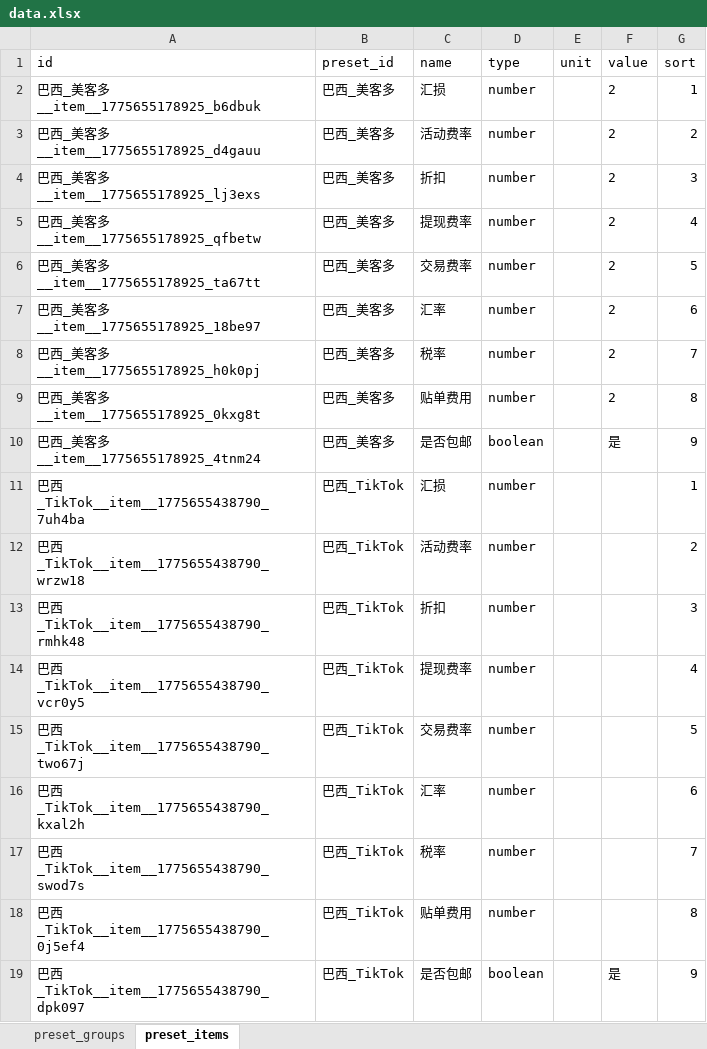
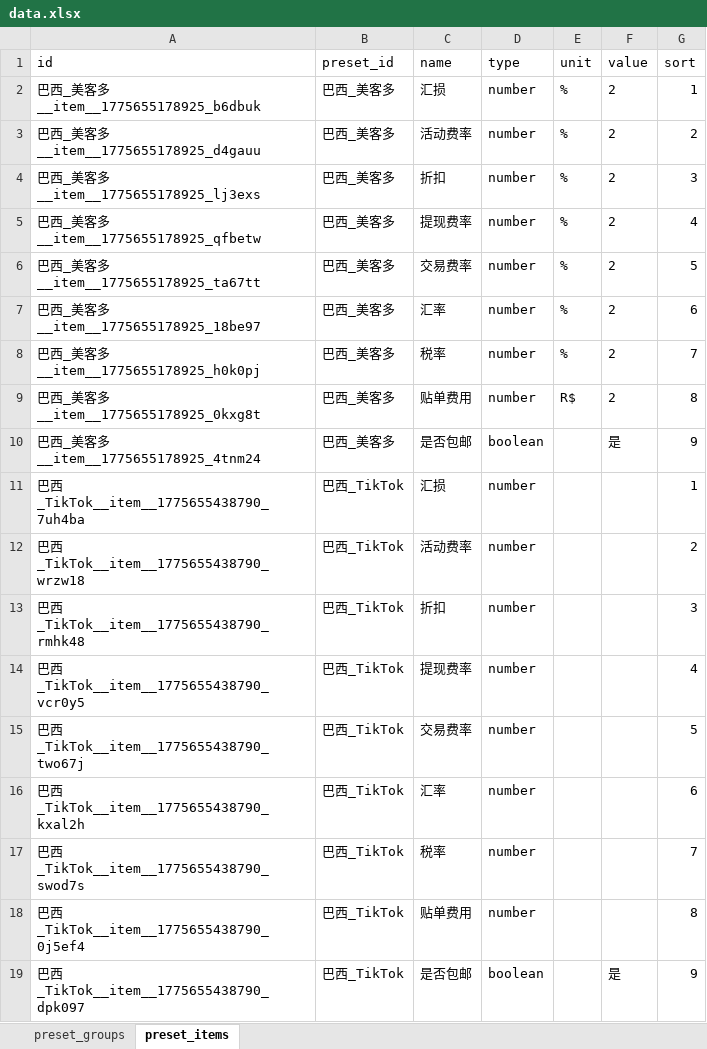
Before and after one commit to wei-py/linya_admin, an Excel workbook: excel/data.xlsx, sheet preset_items, drawn as a sheet; values as stored, in another font and other column widths than the file's, no borders; the diff names each change by its address in the sheet, - before the commit and + after, or states it on an @@ line.

```diff
--- a/excel/data.xlsx (sheet preset_items)
+++ b/excel/data.xlsx (sheet preset_items)
-E2:E8 (unit): (empty)
+E2:E8 (unit): %
-E9 (unit): (empty)
+E9 (unit): R$
```
Also changed, not shown: 2 other files.
